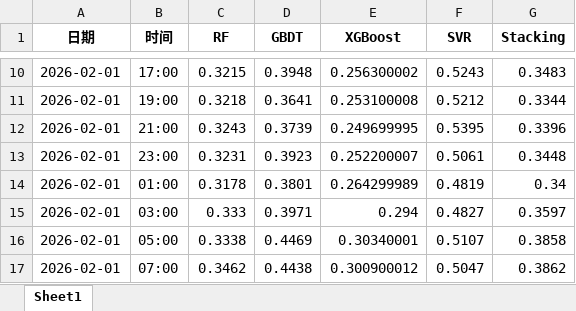
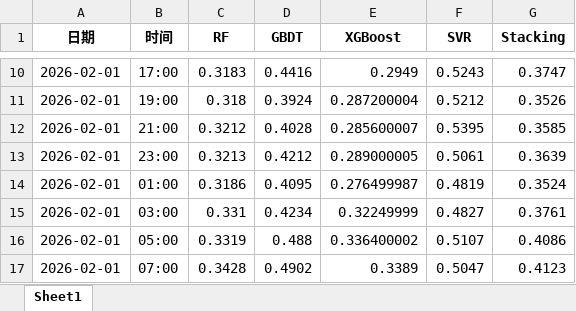
Before and after one commit to EndCrrper/-, an Excel workbook: trainingwork0/答案/result/problem1_predictions.xlsx, sheet Sheet1, drawn as a sheet; only a part is shown, gaps mark what is left out; values as stored, in another font and other column widths than the file's, no borders; the diff covers the shown part only; the diff names each change by its address in the sheet, - before the commit and + after, or states it on an @@ line.

Commit message:
论文修订：Table2数值更新、参考文献重排、图四恢复
- P1 Table 2 数值同步至最新代码运行结果（Stacking R²=-0.1588）
- 参考文献按文中引用顺序重排为 [1]-[9]
- 删除 3 篇未引用文献（Breiman/GB标准/Kaplan-Meier）
- 图四恢复为 1.1\textwidth

```diff
--- a/trainingwork0/答案/result/problem1_predictions.xlsx (sheet Sheet1)
+++ b/trainingwork0/答案/result/problem1_predictions.xlsx (sheet Sheet1)
-C10 (RF): 0.3215
+C10 (RF): 0.3183
-D10 (GBDT): 0.3948
+D10 (GBDT): 0.4416
-E10 (XGBoost): 0.256300002
+E10 (XGBoost): 0.2949
-G10 (Stacking): 0.3483
+G10 (Stacking): 0.3747
-C11 (RF): 0.3218
+C11 (RF): 0.318
-D11 (GBDT): 0.3641
+D11 (GBDT): 0.3924
-E11 (XGBoost): 0.253100008
+E11 (XGBoost): 0.287200004
-G11 (Stacking): 0.3344
+G11 (Stacking): 0.3526
-C12 (RF): 0.3243
+C12 (RF): 0.3212
-D12 (GBDT): 0.3739
+D12 (GBDT): 0.4028
-E12 (XGBoost): 0.249699995
+E12 (XGBoost): 0.285600007
-G12 (Stacking): 0.3396
+G12 (Stacking): 0.3585
-C13 (RF): 0.3231
+C13 (RF): 0.3213
-D13 (GBDT): 0.3923
+D13 (GBDT): 0.4212
-E13 (XGBoost): 0.252200007
+E13 (XGBoost): 0.289000005
-G13 (Stacking): 0.3448
+G13 (Stacking): 0.3639
-C14 (RF): 0.3178
+C14 (RF): 0.3186
-D14 (GBDT): 0.3801
+D14 (GBDT): 0.4095
-E14 (XGBoost): 0.264299989
+E14 (XGBoost): 0.276499987
-G14 (Stacking): 0.34
+G14 (Stacking): 0.3524
-C15 (RF): 0.333
+C15 (RF): 0.331
-D15 (GBDT): 0.3971
+D15 (GBDT): 0.4234
-E15 (XGBoost): 0.294
+E15 (XGBoost): 0.32249999
-G15 (Stacking): 0.3597
+G15 (Stacking): 0.3761
-C16 (RF): 0.3338
+C16 (RF): 0.3319
-D16 (GBDT): 0.4469
+D16 (GBDT): 0.488
-E16 (XGBoost): 0.30340001
+E16 (XGBoost): 0.336400002
-G16 (Stacking): 0.3858
+G16 (Stacking): 0.4086
-C17 (RF): 0.3462
+C17 (RF): 0.3428
-D17 (GBDT): 0.4438
+D17 (GBDT): 0.4902
-E17 (XGBoost): 0.300900012
+E17 (XGBoost): 0.3389
-G17 (Stacking): 0.3862
+G17 (Stacking): 0.4123
```
Also changed, not shown: 776 edited cells elsewhere in this sheet, trainingwork0/答案/result/problem3_predictions.xlsx, trainingwork0/答案/result/problem4_risk_assessment.xlsx, 8 other files.
